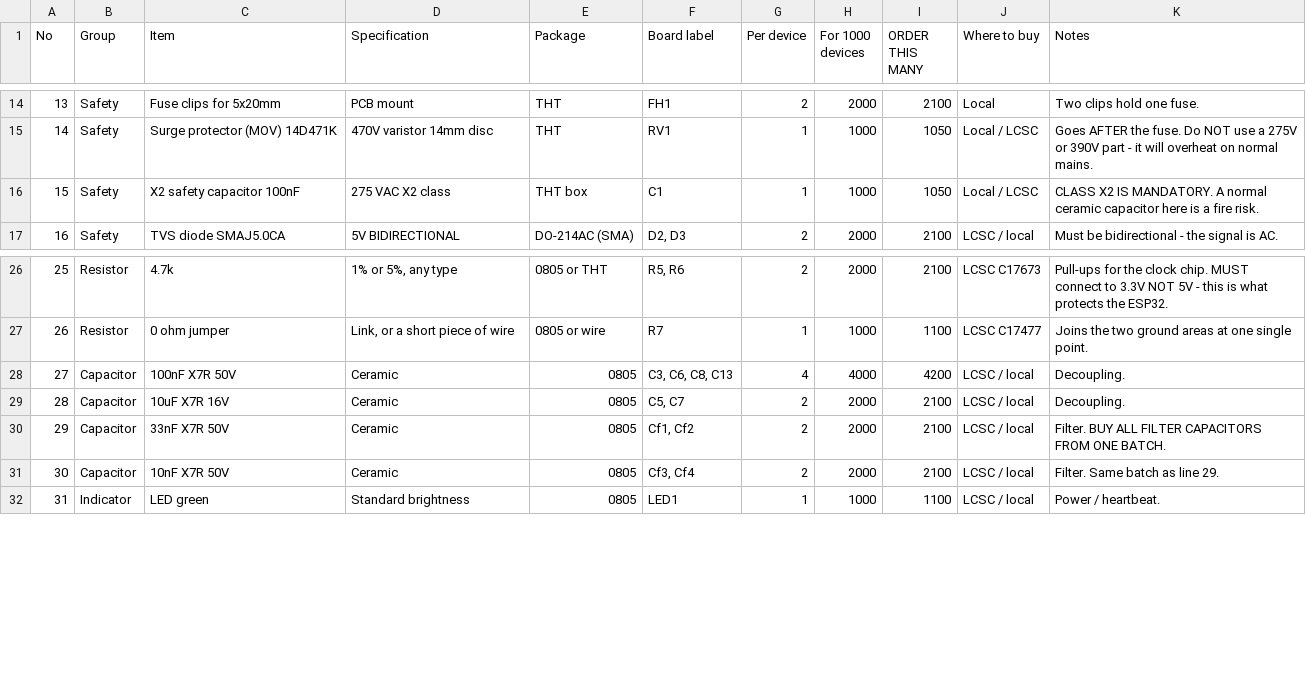
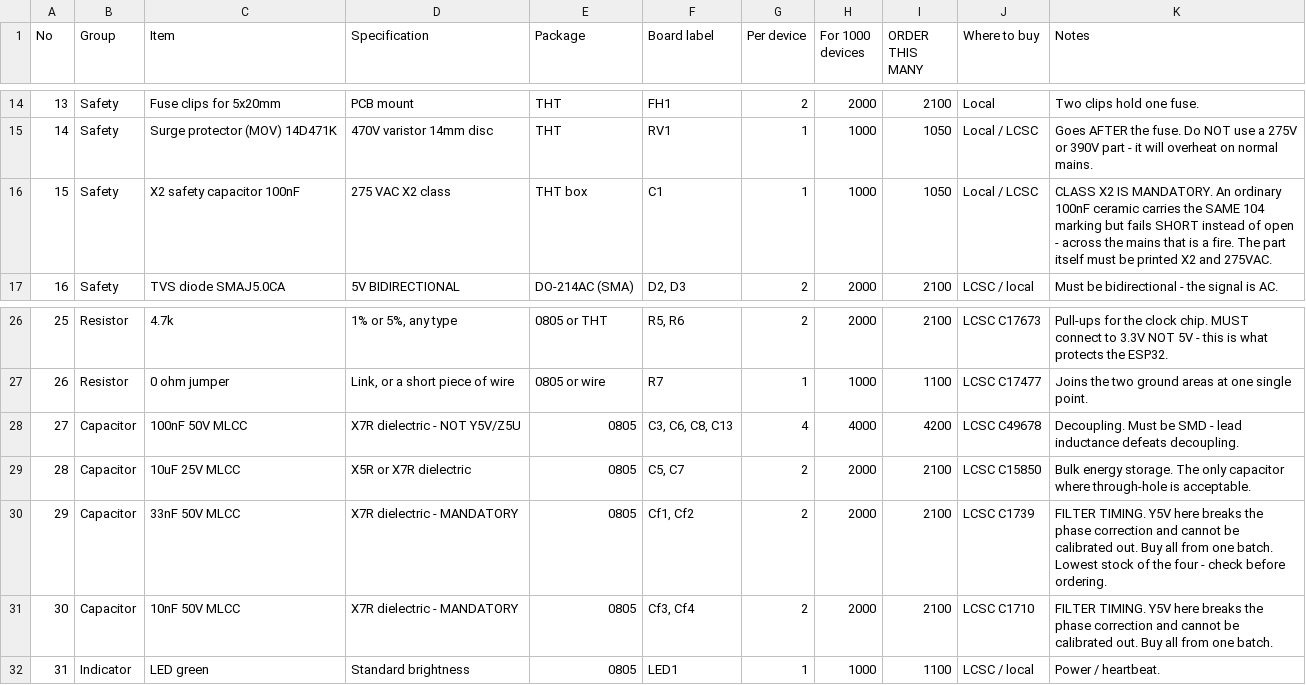
Before and after one commit to FOXSPEED99/BleuLand-Smart-Power-Meter, a CSV file: hardware/parts-to-buy.csv, drawn as a sheet; only a part is shown, gaps mark what is left out.

```diff
--- a/hardware/parts-to-buy.csv
+++ b/hardware/parts-to-buy.csv
@@ -15,3 +15,3 @@ No,Group,Item,Specification,Package,Board label,Per device,For 1000 devices,ORDE
 14,Safety,Surge protector (MOV) 14D471K,470V varistor 14mm disc,THT,RV1,1,1000,1050,Local / LCSC,Goes AFTER the fuse. Do NOT use a 275V or 390V part - it will overheat on normal mains.
-15,Safety,X2 safety capacitor 100nF,275 VAC X2 class,THT box,C1,1,1000,1050,Local / LCSC,CLASS X2 IS MANDATORY. A normal ceramic capacitor here is a fire risk.
+15,Safety,X2 safety capacitor 100nF,275 VAC X2 class,THT box,C1,1,1000,1050,Local / LCSC,CLASS X2 IS MANDATORY. An ordinary 100nF ceramic carries the SAME 104 marking but fails SHORT instead of open - across the mains that is a fire. The part itself must be printed X2 and 275VAC.
 16,Safety,TVS diode SMAJ5.0CA,5V BIDIRECTIONAL,DO-214AC (SMA),"D2, D3",2,2000,2100,LCSC / local,Must be bidirectional - the signal is AC.
@@ -27,6 +27,6 @@ No,Group,Item,Specification,Package,Board label,Per device,For 1000 devices,ORDE
 26,Resistor,0 ohm jumper,"Link, or a short piece of wire",0805 or wire,R7,1,1000,1100,LCSC C17477,Joins the two ground areas at one single point.
-27,Capacitor,100nF X7R 50V,Ceramic,0805,"C3, C6, C8, C13",4,4000,4200,LCSC / local,Decoupling.
-28,Capacitor,10uF X7R 16V,Ceramic,0805,"C5, C7",2,2000,2100,LCSC / local,Decoupling.
-29,Capacitor,33nF X7R 50V,Ceramic,0805,"Cf1, Cf2",2,2000,2100,LCSC / local,Filter. BUY ALL FILTER CAPACITORS FROM ONE BATCH.
-30,Capacitor,10nF X7R 50V,Ceramic,0805,"Cf3, Cf4",2,2000,2100,LCSC / local,Filter. Same batch as line 29.
+27,Capacitor,100nF 50V MLCC,X7R dielectric - NOT Y5V/Z5U,0805,"C3, C6, C8, C13",4,4000,4200,LCSC C49678,Decoupling. Must be SMD - lead inductance defeats decoupling.
+28,Capacitor,10uF 25V MLCC,X5R or X7R dielectric,0805,"C5, C7",2,2000,2100,LCSC C15850,Bulk energy storage. The only capacitor where through-hole is acceptable.
+29,Capacitor,33nF 50V MLCC,X7R dielectric - MANDATORY,0805,"Cf1, Cf2",2,2000,2100,LCSC C1739,FILTER TIMING. Y5V here breaks the phase correction and cannot be calibrated out. Buy all from one batch. Lowest stock of the four - check before ordering.
+30,Capacitor,10nF 50V MLCC,X7R dielectric - MANDATORY,0805,"Cf3, Cf4",2,2000,2100,LCSC C1710,FILTER TIMING. Y5V here breaks the phase correction and cannot be calibrated out. Buy all from one batch.
 31,Indicator,LED green,Standard brightness,0805,LED1,1,1000,1100,LCSC / local,Power / heartbeat.
```
Also changed, not shown: 3 other files.
